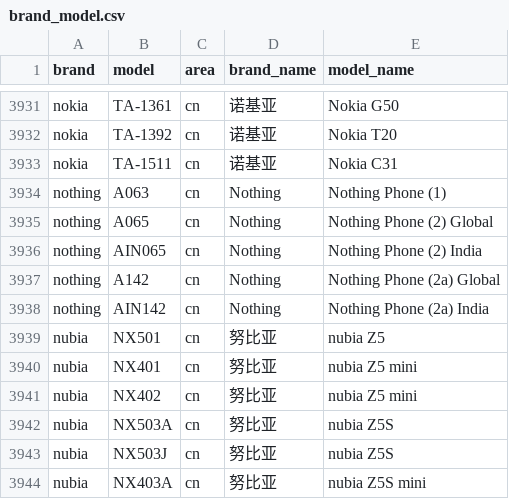
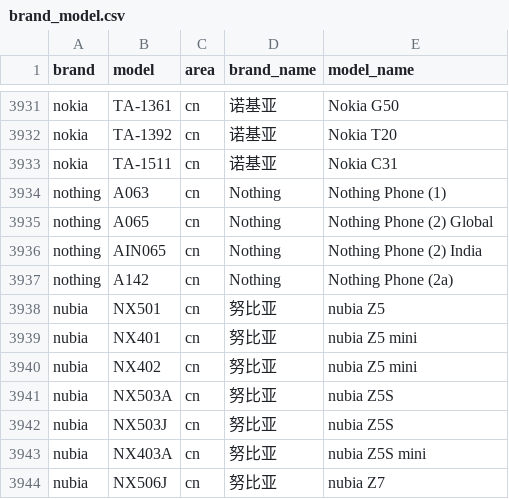
Before and after one commit to jantacy/mobilemodels, a CSV file: brand_model.csv, drawn as a sheet; only a part is shown, gaps mark what is left out; the shorter side is filled out with more unchanged rows.

Commit message:
Sync with MobileModels 43a72b68179b994f321bbf87e2275395e4334482

```diff
--- a/brand_model.csv
+++ b/brand_model.csv
@@ -3936,4 +3936,3 @@ nothing,A065,cn,Nothing, Nothing Phone (2) Global
 nothing,AIN065,cn,Nothing, Nothing Phone (2) India
-nothing,A142,cn,Nothing, Nothing Phone (2a) Global
-nothing,AIN142,cn,Nothing, Nothing Phone (2a) India
+nothing,A142,cn,Nothing, Nothing Phone (2a)
 nubia,NX501,cn,努比亚, nubia Z5
```
Also changed, not shown: 1 other file.
